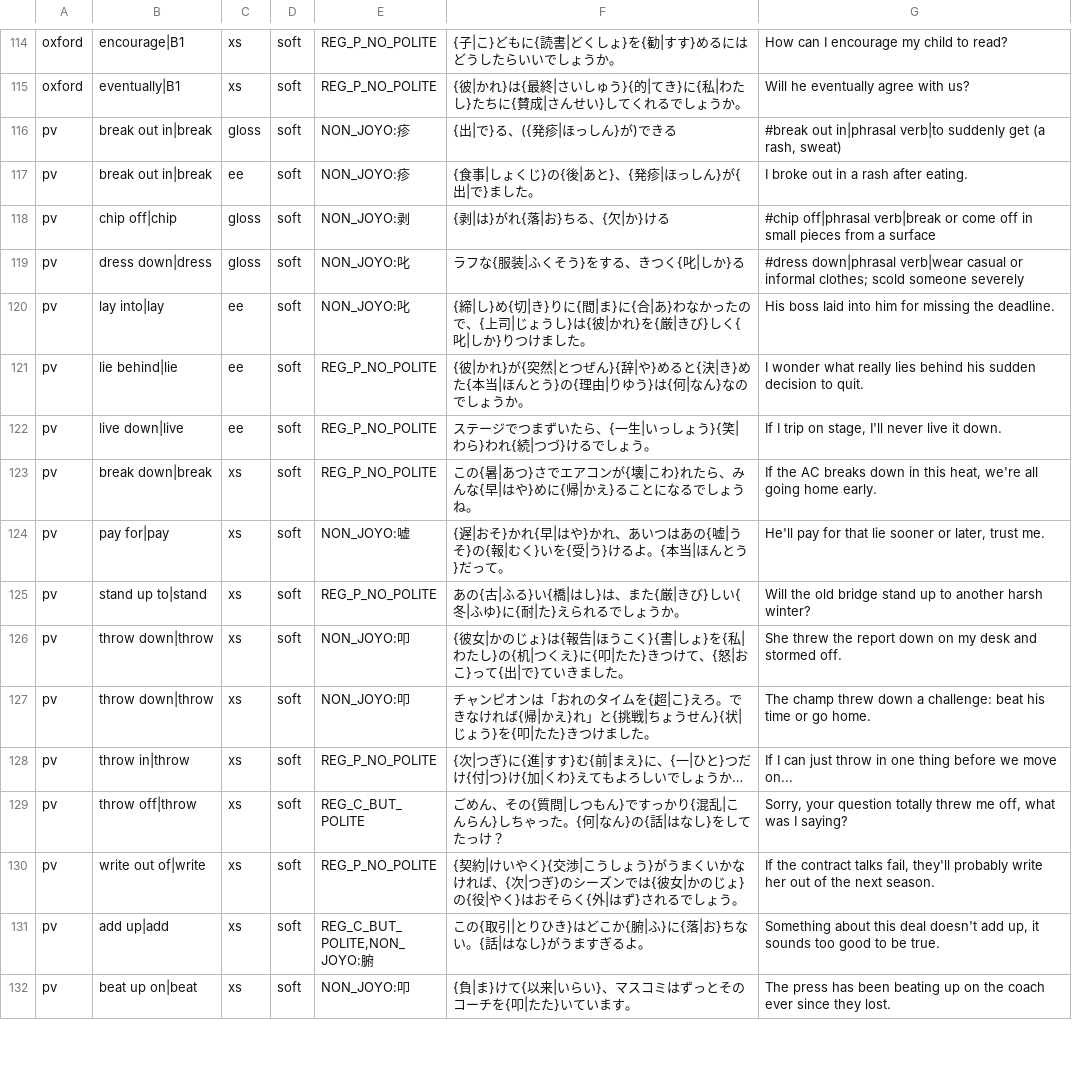
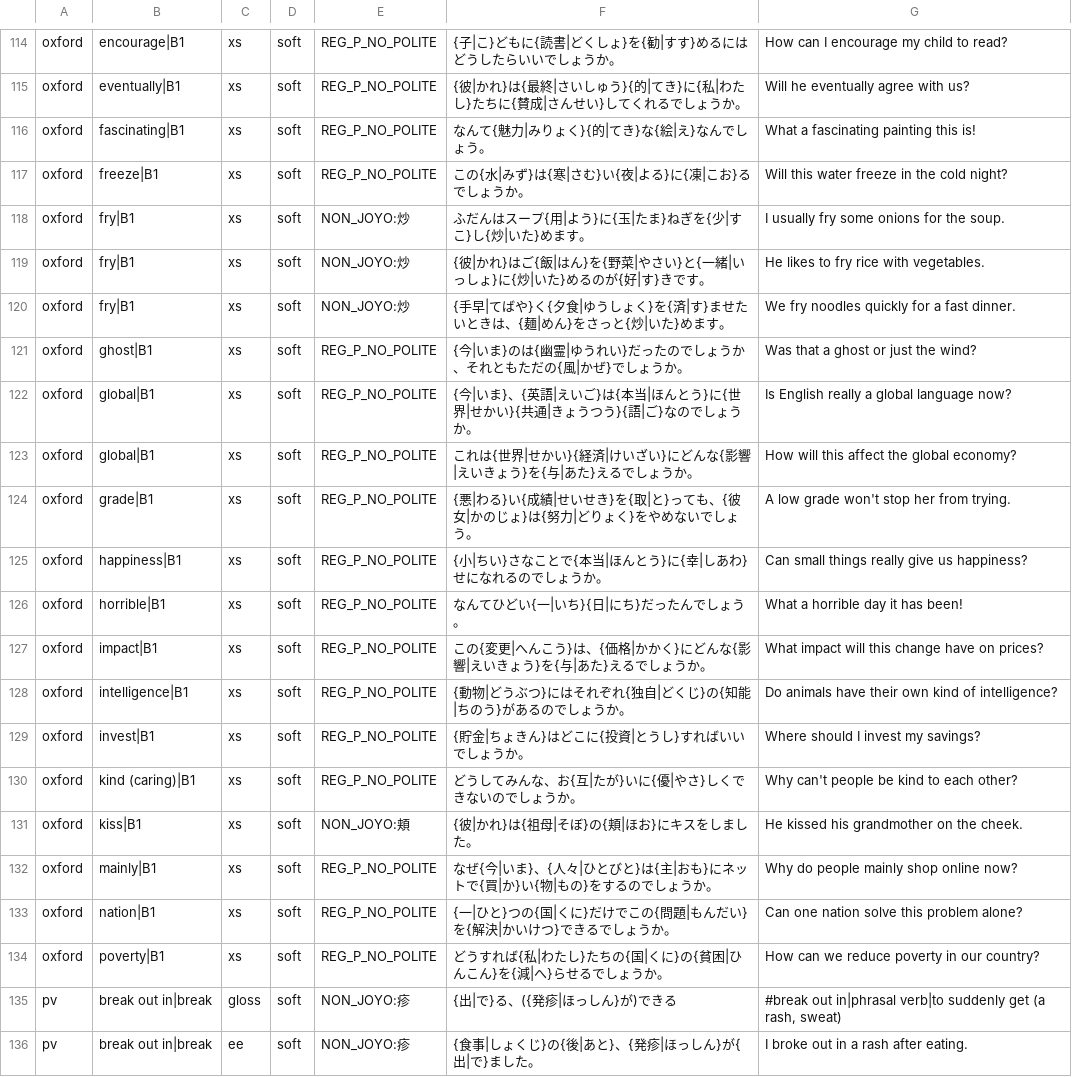
Before and after one commit to Odysseyheimer/future-aboard-pipeline, a TSV file: scripts/pedagogy/ja/reports/validate.tsv, drawn as a sheet; only a part is shown, gaps mark what is left out; the shorter side is filled out with more unchanged rows.

```diff
--- a/scripts/pedagogy/ja/reports/validate.tsv
+++ b/scripts/pedagogy/ja/reports/validate.tsv
@@ -115,2 +115,21 @@ oxford	encourage|B1	xs	soft	REG_P_NO_POLITE	{子|こ}どもに{読書|どくし
 oxford	eventually|B1	xs	soft	REG_P_NO_POLITE	{彼|かれ}は{最終|さいしゅう}{的|てき}に{私|わたし}たちに{賛成|さんせい}してくれるでしょうか。	Will he eventually agree with us?
+oxford	fascinating|B1	xs	soft	REG_P_NO_POLITE	なんて{魅力|みりょく}{的|てき}な{絵|え}なんでしょう。	What a fascinating painting this is!
+oxford	freeze|B1	xs	soft	REG_P_NO_POLITE	この{水|みず}は{寒|さむ}い{夜|よる}に{凍|こお}るでしょうか。	Will this water freeze in the cold night?
+oxford	fry|B1	xs	soft	NON_JOYO:炒	ふだんはスープ{用|よう}に{玉|たま}ねぎを{少|すこ}し{炒|いた}めます。	I usually fry some onions for the soup.
+oxford	fry|B1	xs	soft	NON_JOYO:炒	{彼|かれ}はご{飯|はん}を{野菜|やさい}と{一緒|いっしょ}に{炒|いた}めるのが{好|す}きです。	He likes to fry rice with vegetables.
+oxford	fry|B1	xs	soft	NON_JOYO:炒	{手早|てばや}く{夕食|ゆうしょく}を{済|す}ませたいときは、{麺|めん}をさっと{炒|いた}めます。	We fry noodles quickly for a fast dinner.
+oxford	ghost|B1	xs	soft	REG_P_NO_POLITE	{今|いま}のは{幽霊|ゆうれい}だったのでしょうか、それともただの{風|かぜ}でしょうか。	Was that a ghost or just the wind?
+oxford	global|B1	xs	soft	REG_P_NO_POLITE	{今|いま}、{英語|えいご}は{本当|ほんとう}に{世界|せかい}{共通|きょうつう}{語|ご}なのでしょうか。	Is English really a global language now?
+oxford	global|B1	xs	soft	REG_P_NO_POLITE	これは{世界|せかい}{経済|けいざい}にどんな{影響|えいきょう}を{与|あた}えるでしょうか。	How will this affect the global economy?
+oxford	grade|B1	xs	soft	REG_P_NO_POLITE	{悪|わる}い{成績|せいせき}を{取|と}っても、{彼女|かのじょ}は{努力|どりょく}をやめないでしょう。	A low grade won't stop her from trying.
+oxford	happiness|B1	xs	soft	REG_P_NO_POLITE	{小|ちい}さなことで{本当|ほんとう}に{幸|しあわ}せになれるのでしょうか。	Can small things really give us happiness?
+oxford	horrible|B1	xs	soft	REG_P_NO_POLITE	なんてひどい{一|いち}{日|にち}だったんでしょう。	What a horrible day it has been!
+oxford	impact|B1	xs	soft	REG_P_NO_POLITE	この{変更|へんこう}は、{価格|かかく}にどんな{影響|えいきょう}を{与|あた}えるでしょうか。	What impact will this change have on prices?
+oxford	intelligence|B1	xs	soft	REG_P_NO_POLITE	{動物|どうぶつ}にはそれぞれ{独自|どくじ}の{知能|ちのう}があるのでしょうか。	Do animals have their own kind of intelligence?
+oxford	invest|B1	xs	soft	REG_P_NO_POLITE	{貯金|ちょきん}はどこに{投資|とうし}すればいいでしょうか。	Where should I invest my savings?
+oxford	kind (caring)|B1	xs	soft	REG_P_NO_POLITE	どうしてみんな、お{互|たが}いに{優|やさ}しくできないのでしょうか。	Why can't people be kind to each other?
+oxford	kiss|B1	xs	soft	NON_JOYO:頬	{彼|かれ}は{祖母|そぼ}の{頬|ほお}にキスをしました。	He kissed his grandmother on the cheek.
+oxford	mainly|B1	xs	soft	REG_P_NO_POLITE	なぜ{今|いま}、{人々|ひとびと}は{主|おも}にネットで{買|か}い{物|もの}をするのでしょうか。	Why do people mainly shop online now?
+oxford	nation|B1	xs	soft	REG_P_NO_POLITE	{一|ひと}つの{国|くに}だけでこの{問題|もんだい}を{解決|かいけつ}できるでしょうか。	Can one nation solve this problem alone?
+oxford	poverty|B1	xs	soft	REG_P_NO_POLITE	どうすれば{私|わたし}たちの{国|くに}の{貧困|ひんこん}を{減|へ}らせるでしょうか。	How can we reduce poverty in our country?
 pv	break out in|break	gloss	soft	NON_JOYO:疹	{出|で}る、({発疹|ほっしん}が)できる	#break out in|phrasal verb|to suddenly get (a rash, sweat)
```
Also changed, not shown: 1 other file.
